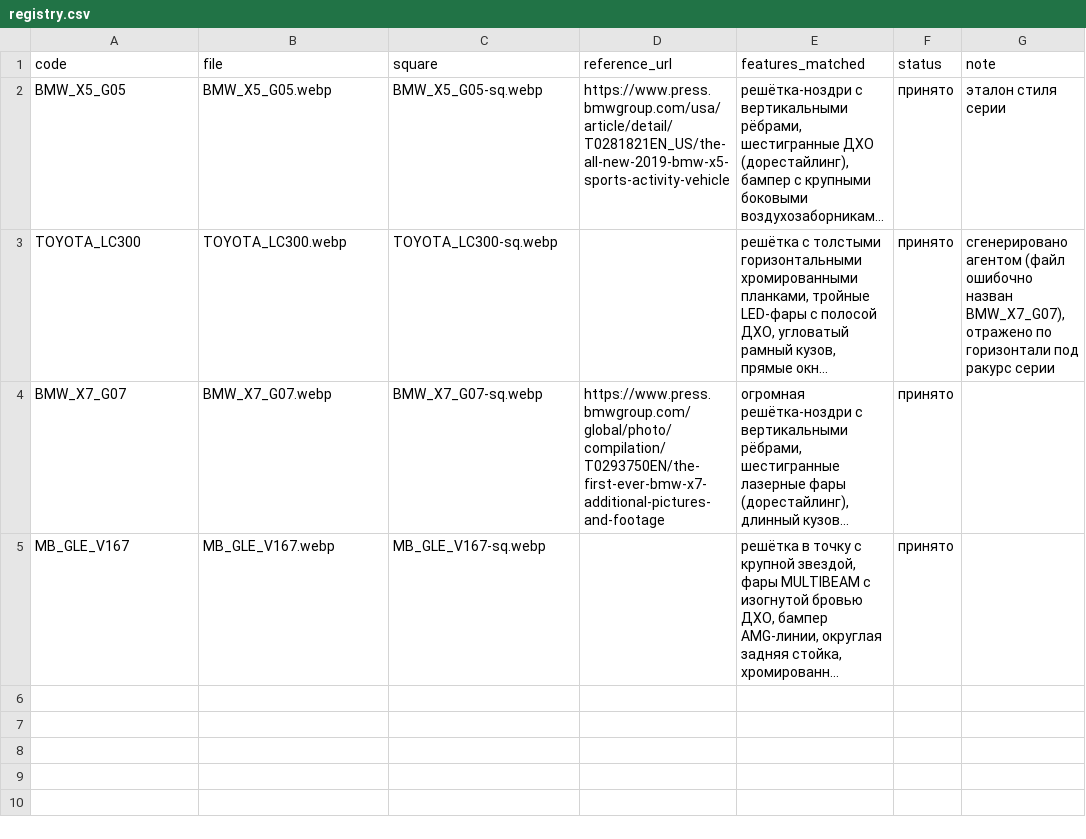
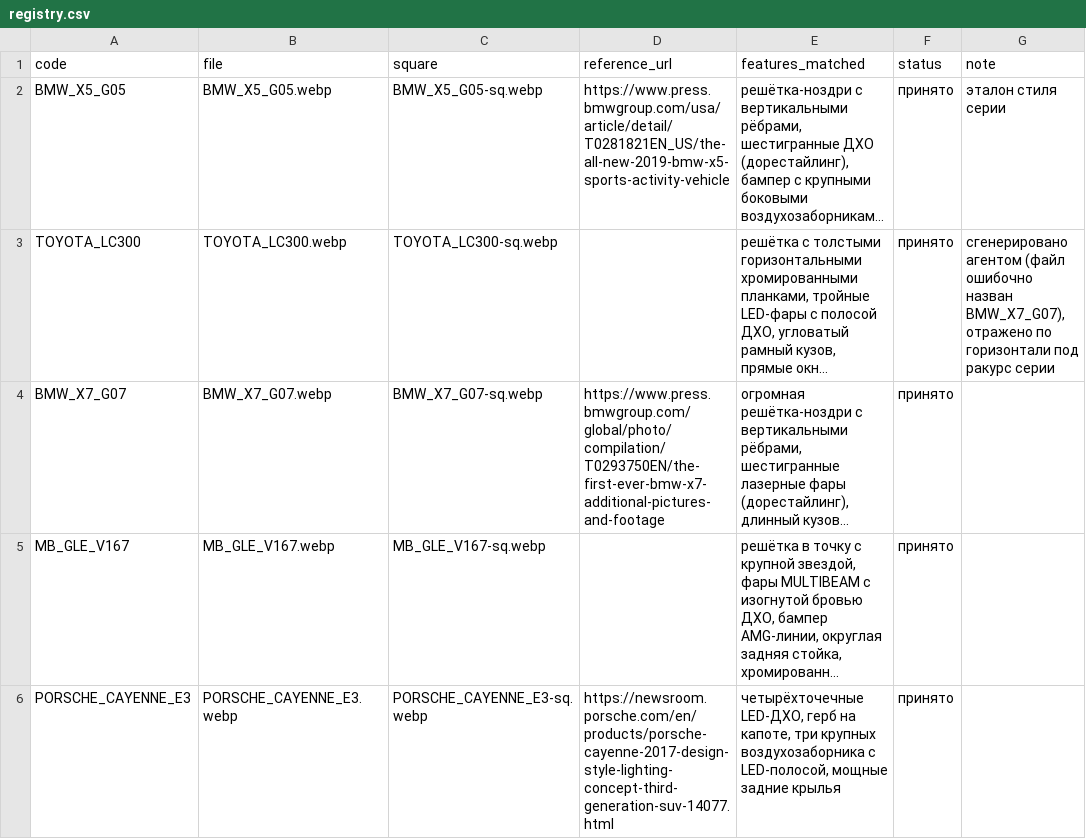
Before and after one commit to ilymorin89-cpu/ppf-profi-v2, a CSV file: public/cars/registry.csv, drawn as a sheet; long unchanged cells end in …; the diff names each change by its address in the sheet, - before the commit and + after, or states it on an @@ line.

```diff
--- a/public/cars/registry.csv
+++ b/public/cars/registry.csv
+row 6: PORSCHE_CAYENNE_E3 | PORSCHE_CAYENNE_E3.webp | PORSCHE_CAYENNE_E3-sq.webp | https://newsroom.porsche.com/en/products/porsche-cayenne-2017-design-style-lighting-concept-third-generation-suv-14077.html | четырёхточечные LED-ДХО, герб на капоте, три крупных воздухозаборника с LED-полосой, мощные задние крылья | принято
```
Also changed, not shown: 2 other files.
